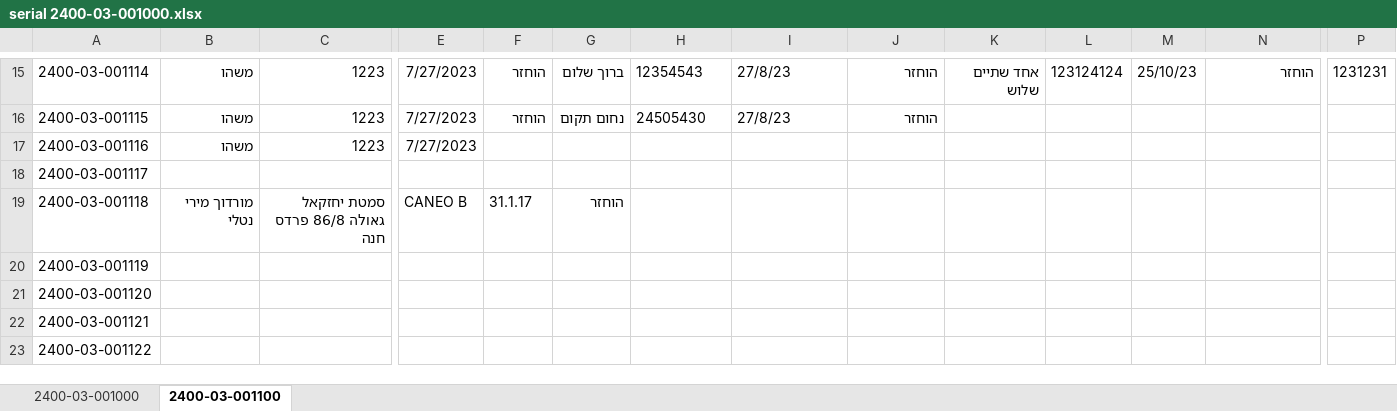
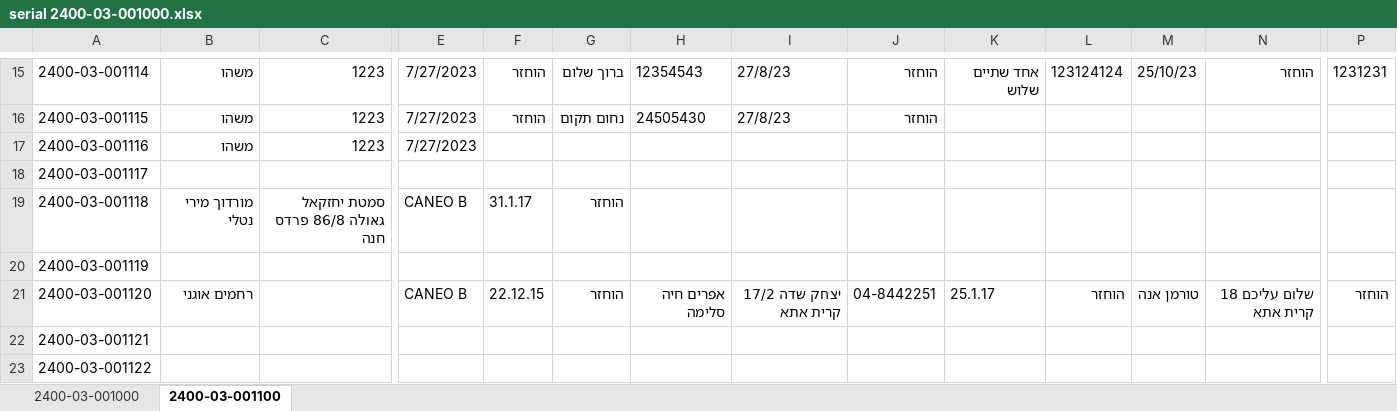
Before and after one commit to ofekefrat/SerialExcel, an Excel workbook: serial 2400-03-001000.xlsx, sheet 2400-03-001100, drawn as a sheet; only a part is shown, gaps mark what is left out; values as stored, in another font and other column widths than the file's, no borders; the diff names each change by its address in the sheet, - before the commit and + after, or states it on an @@ line.

```diff
--- a/serial 2400-03-001000.xlsx (sheet 2400-03-001100)
+++ b/serial 2400-03-001000.xlsx (sheet 2400-03-001100)
-B21: (empty)
+B21: רחמים אוגני
-E21: (empty)
+E21: CANEO B
-F21: (empty)
+F21: 22.12.15
-G21: (empty)
+G21: הוחזר
-H21: (empty)
+H21: אפרים חיה סלימה
-I21: (empty)
+I21: יצחק שדה 17/2 קרית אתא
-J21: (empty)
+J21: 04-8442251
-K21: (empty)
+K21: 25.1.17
-L21: (empty)
+L21: הוחזר
-M21: (empty)
+M21: טורמן אנה
-N21: (empty)
+N21: שלום עליכם 18 קרית אתא
-P21: (empty)
+P21: הוחזר
```
Also changed, not shown: 4 other files.
